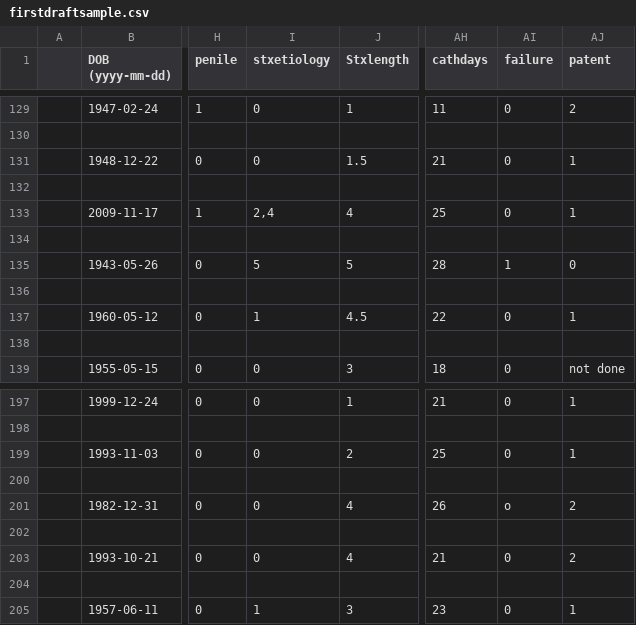
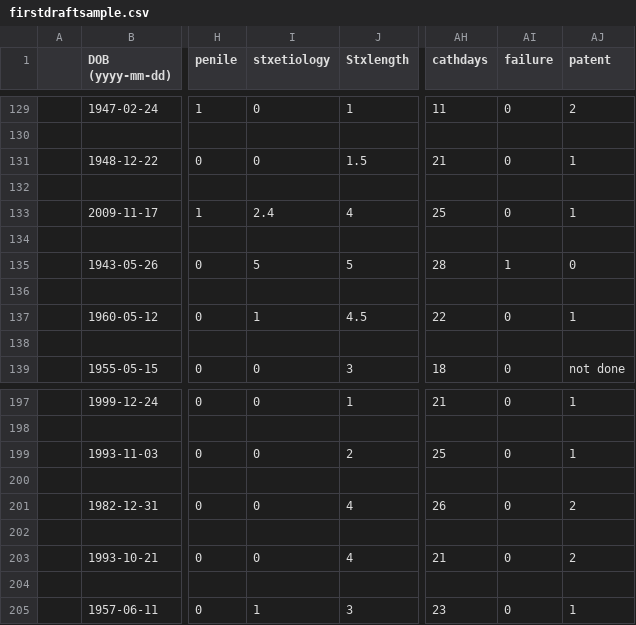
Before and after one commit to preciousiajilore/survival_mtlr, a CSV file: data/firstdraftsample.csv, drawn as a sheet; only a part is shown, gaps mark what is left out; the diff names each change by its address in the sheet, - before the commit and + after, or states it on an @@ line.

Commit message:
Update for first draft sample sheet and addition of revised version

```diff
--- a/data/firstdraftsample.csv
+++ b/data/firstdraftsample.csv
-I133 (stxetiology): 2,4
+I133 (stxetiology): 2.4
-AI201 (failure): o
+AI201 (failure): 0
```
Also changed, not shown: 1 other file.
